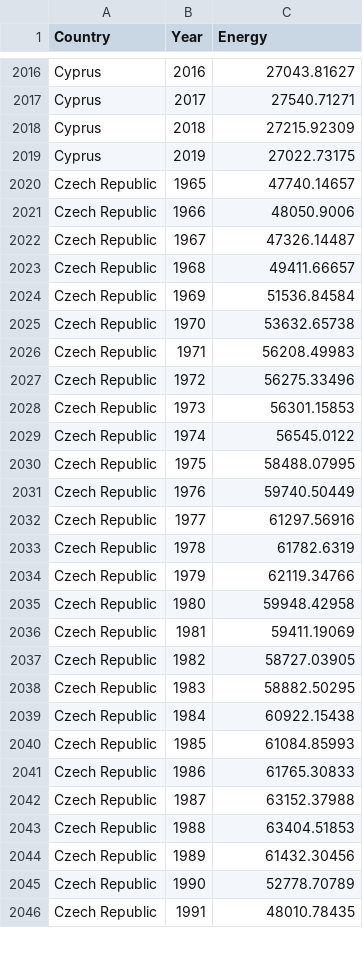
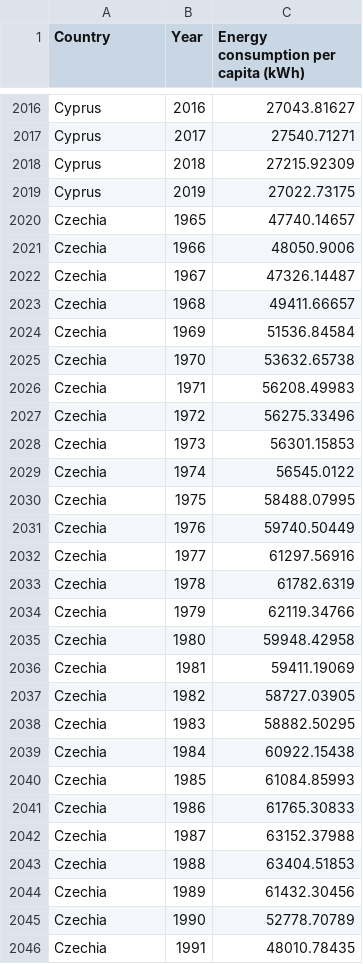
Before and after one commit to tyzha9/FIT3179_Assignment_3, a CSV file: energy.csv, drawn as a sheet; only a part is shown, gaps mark what is left out; the diff covers the shown part only.

Commit message:
Add files via upload

```diff
--- a/energy.csv
+++ b/energy.csv
@@ -1 +1 @@
-Country,Year,Energy
+Country,Year,Energy consumption per capita (kWh)
@@ -2019,28 +2019,28 @@ Cyprus,2018,27215.92309
 Cyprus,2019,27022.73175
-Czech Republic,1965,47740.14657
-Czech Republic,1966,48050.9006
-Czech Republic,1967,47326.14487
-Czech Republic,1968,49411.66657
-Czech Republic,1969,51536.84584
-Czech Republic,1970,53632.65738
-Czech Republic,1971,56208.49983
-Czech Republic,1972,56275.33496
-Czech Republic,1973,56301.15853
-Czech Republic,1974,56545.0122
-Czech Republic,1975,58488.07995
-Czech Republic,1976,59740.50449
-Czech Republic,1977,61297.56916
-Czech Republic,1978,61782.6319
-Czech Republic,1979,62119.34766
-Czech Republic,1980,59948.42958
-Czech Republic,1981,59411.19069
-Czech Republic,1982,58727.03905
-Czech Republic,1983,58882.50295
-Czech Republic,1984,60922.15438
-Czech Republic,1985,61084.85993
-Czech Republic,1986,61765.30833
-Czech Republic,1987,63152.37988
-Czech Republic,1988,63404.51853
-Czech Republic,1989,61432.30456
-Czech Republic,1990,52778.70789
-Czech Republic,1991,48010.78435
+Czechia,1965,47740.14657
+Czechia,1966,48050.9006
+Czechia,1967,47326.14487
+Czechia,1968,49411.66657
+Czechia,1969,51536.84584
+Czechia,1970,53632.65738
+Czechia,1971,56208.49983
+Czechia,1972,56275.33496
+Czechia,1973,56301.15853
+Czechia,1974,56545.0122
+Czechia,1975,58488.07995
+Czechia,1976,59740.50449
+Czechia,1977,61297.56916
+Czechia,1978,61782.6319
+Czechia,1979,62119.34766
+Czechia,1980,59948.42958
+Czechia,1981,59411.19069
+Czechia,1982,58727.03905
+Czechia,1983,58882.50295
+Czechia,1984,60922.15438
+Czechia,1985,61084.85993
+Czechia,1986,61765.30833
+Czechia,1987,63152.37988
+Czechia,1988,63404.51853
+Czechia,1989,61432.30456
+Czechia,1990,52778.70789
+Czechia,1991,48010.78435
```
Also changed, not shown: 102 edited cells elsewhere in this file.
